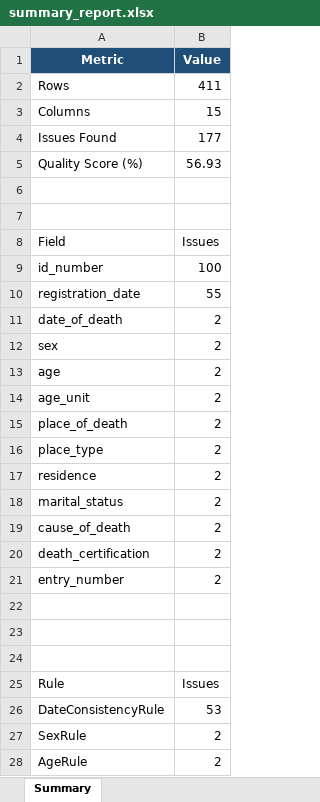
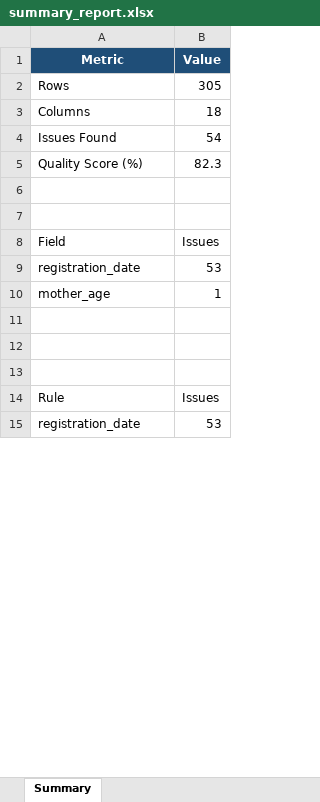
Before and after one commit to Bennyaks/CRDQE, an Excel workbook: data/output/summaries/summary_report.xlsx, sheet Summary, drawn as a sheet; only a part is shown; values as stored, in another font and other column widths than the file's, no borders; removed rows and columns are numbered as before the commit, all else as after; the diff covers the shown part only; the diff names each change by its address in the sheet, - before the commit and + after, or states it on an @@ line.

```diff
--- a/data/output/summaries/summary_report.xlsx (sheet Summary)
+++ b/data/output/summaries/summary_report.xlsx (sheet Summary)
-B2 (Value): 411
+B2 (Value): 305
-B3 (Value): 15
+B3 (Value): 18
-B4 (Value): 177
+B4 (Value): 54
-B5 (Value): 56.93
+B5 (Value): 82.3
-row 9: id_number | 100
-B9 (Value): 55
+B9 (Value): 53
-row 11: date_of_death | 2
-row 12: sex | 2
-row 13: age | 2
-row 14: age_unit | 2
-row 15: place_of_death | 2
-row 16: place_type | 2
-row 17: residence | 2
-row 18: marital_status | 2
-row 19: cause_of_death | 2
-row 20: death_certification | 2
-row 21: entry_number | 2
+row 10: mother_age | 1
-A15 (Metric): DateConsistencyRule
+A15 (Metric): registration_date
-row 27: SexRule | 2
-row 28: AgeRule | 2
```
Also changed, not shown: 1 added row and 8 removed rows elsewhere in this sheet, data/output/cleaned/cleaned_data.xlsx, data/output/flags/flag_report.xlsx, 44 other files.
